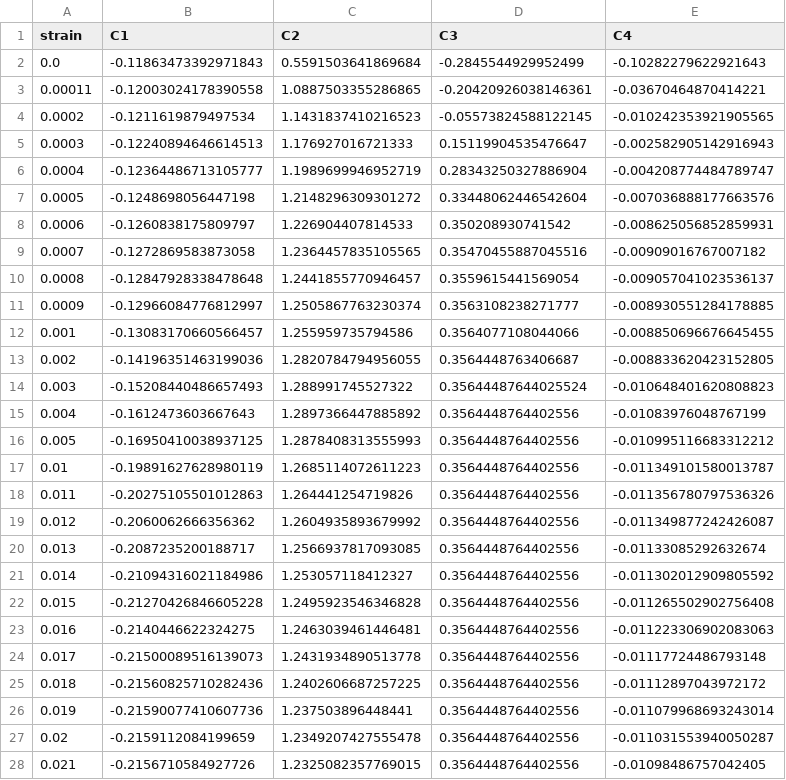
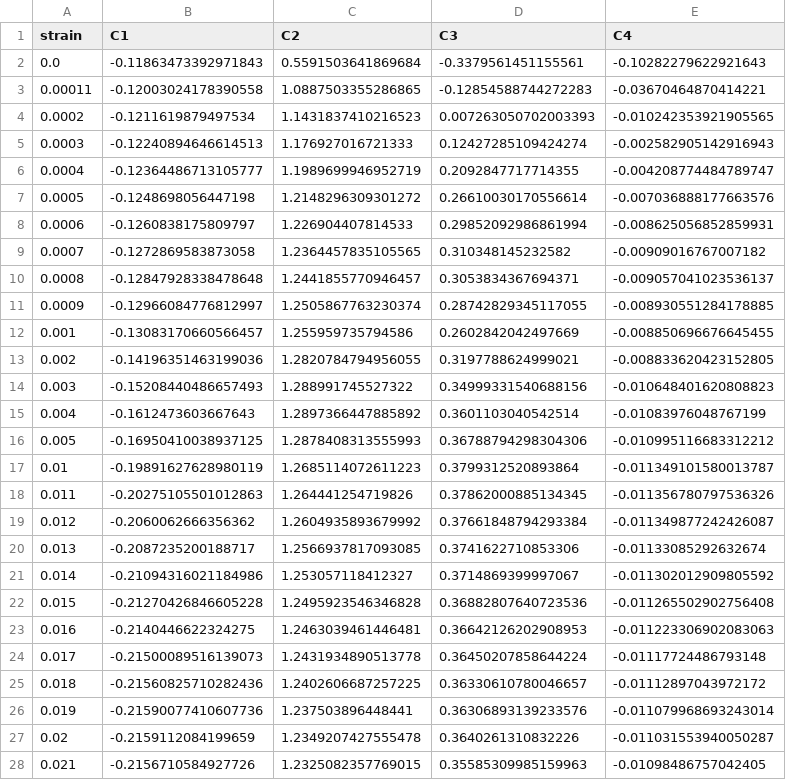
Before and after one commit to meiannnnn/coe-final-project, a CSV file: strain_rate_calibration/student2/Fitted_Parameters_Tmp473.15_RD.csv, drawn as a sheet; only a part is shown; the diff covers the shown part only.

```diff
--- a/strain_rate_calibration/student2/Fitted_Parameters_Tmp473.15_RD.csv
+++ b/strain_rate_calibration/student2/Fitted_Parameters_Tmp473.15_RD.csv
@@ -1,28 +1,28 @@
 strain,C1,C2,C3,C4
-0.0,-0.11863473392971843,0.5591503641869684,-0.2845544929952499,-0.10282279622921643
-0.00011,-0.12003024178390558,1.0887503355286865,-0.20420926038146361,-0.03670464870414221
-0.0002,-0.1211619879497534,1.1431837410216523,-0.05573824588122145,-0.010242353921905565
-0.0003,-0.12240894646614513,1.176927016721333,0.15119904535476647,-0.002582905142916943
-0.0004,-0.12364486713105777,1.1989699946952719,0.28343250327886904,-0.004208774484789747
-0.0005,-0.1248698056447198,1.2148296309301272,0.33448062446542604,-0.007036888177663576
-0.0006,-0.1260838175809797,1.226904407814533,0.350208930741542,-0.008625056852859931
-0.0007,-0.1272869583873058,1.2364457835105565,0.35470455887045516,-0.00909016767007182
-0.0008,-0.12847928338478648,1.2441855770946457,0.3559615441569054,-0.009057041023536137
-0.0009,-0.12966084776812997,1.2505867763230374,0.3563108238271777,-0.008930551284178885
-0.001,-0.13083170660566457,1.255959735794586,0.3564077108044066,-0.008850696676645455
-0.002,-0.14196351463199036,1.2820784794956055,0.3564448763406687,-0.008833620423152805
-0.003,-0.15208440486657493,1.288991745527322,0.35644487644025524,-0.010648401620808823
-0.004,-0.1612473603667643,1.2897366447885892,0.3564448764402556,-0.01083976048767199
-0.005,-0.16950410038937125,1.2878408313555993,0.3564448764402556,-0.010995116683312212
-0.01,-0.19891627628980119,1.2685114072611223,0.3564448764402556,-0.011349101580013787
-0.011,-0.20275105501012863,1.264441254719826,0.3564448764402556,-0.011356780797536326
-0.012,-0.2060062666356362,1.2604935893679992,0.3564448764402556,-0.011349877242426087
-0.013,-0.2087235200188717,1.2566937817093085,0.3564448764402556,-0.01133085292632674
-0.014,-0.21094316021184986,1.253057118412327,0.3564448764402556,-0.011302012909805592
-0.015,-0.21270426846605228,1.2495923546346828,0.3564448764402556,-0.011265502902756408
-0.016,-0.2140446622324275,1.2463039461446481,0.3564448764402556,-0.011223306902083063
-0.017,-0.21500089516139073,1.2431934890513778,0.3564448764402556,-0.01117724486793148
-0.018,-0.21560825710282436,1.2402606687257225,0.3564448764402556,-0.01112897043972172
-0.019,-0.21590077410607736,1.237503896448441,0.3564448764402556,-0.011079968693243014
-0.02,-0.2159112084199659,1.2349207427555478,0.3564448764402556,-0.011031553940050287
-0.021,-0.2156710584927726,1.2325082357769015,0.3564448764402556,-0.01098486757042405
+0.0,-0.11863473392971843,0.5591503641869684,-0.3379561451155561,-0.10282279622921643
+0.00011,-0.12003024178390558,1.0887503355286865,-0.12854588744272283,-0.03670464870414221
+0.0002,-0.1211619879497534,1.1431837410216523,0.007263050702003393,-0.010242353921905565
+0.0003,-0.12240894646614513,1.176927016721333,0.12427285109424274,-0.002582905142916943
+0.0004,-0.12364486713105777,1.1989699946952719,0.2092847717714355,-0.004208774484789747
+0.0005,-0.1248698056447198,1.2148296309301272,0.26610030170556614,-0.007036888177663576
+0.0006,-0.1260838175809797,1.226904407814533,0.29852092986861994,-0.008625056852859931
+0.0007,-0.1272869583873058,1.2364457835105565,0.310348145232582,-0.00909016767007182
+0.0008,-0.12847928338478648,1.2441855770946457,0.3053834367694371,-0.009057041023536137
+0.0009,-0.12966084776812997,1.2505867763230374,0.28742829345117055,-0.008930551284178885
+0.001,-0.13083170660566457,1.255959735794586,0.2602842042497669,-0.008850696676645455
+0.002,-0.14196351463199036,1.2820784794956055,0.3197788624999021,-0.008833620423152805
+0.003,-0.15208440486657493,1.288991745527322,0.34999331540688156,-0.010648401620808823
+0.004,-0.1612473603667643,1.2897366447885892,0.3601103040542514,-0.01083976048767199
+0.005,-0.16950410038937125,1.2878408313555993,0.36788794298304306,-0.010995116683312212
+0.01,-0.19891627628980119,1.2685114072611223,0.3799312520893864,-0.011349101580013787
+0.011,-0.20275105501012863,1.264441254719826,0.37862000885134345,-0.011356780797536326
+0.012,-0.2060062666356362,1.2604935893679992,0.37661848794293384,-0.011349877242426087
+0.013,-0.2087235200188717,1.2566937817093085,0.3741622710853306,-0.01133085292632674
+0.014,-0.21094316021184986,1.253057118412327,0.3714869399997067,-0.011302012909805592
+0.015,-0.21270426846605228,1.2495923546346828,0.36882807640723536,-0.011265502902756408
+0.016,-0.2140446622324275,1.2463039461446481,0.36642126202908953,-0.011223306902083063
+0.017,-0.21500089516139073,1.2431934890513778,0.36450207858644224,-0.01117724486793148
+0.018,-0.21560825710282436,1.2402606687257225,0.36330610780046657,-0.01112897043972172
+0.019,-0.21590077410607736,1.237503896448441,0.36306893139233576,-0.011079968693243014
+0.02,-0.2159112084199659,1.2349207427555478,0.3640261310832226,-0.011031553940050287
+0.021,-0.2156710584927726,1.2325082357769015,0.35585309985159963,-0.01098486757042405
```
Also changed, not shown: 58 edited cells elsewhere in this file, strain_rate_calibration/student2/Fitted_Parameters_Tmp573.15_RD.csv, strain_rate_calibration/student2/Fitted_Parameters_Tmp673.15_RD.csv, 10 other files.
